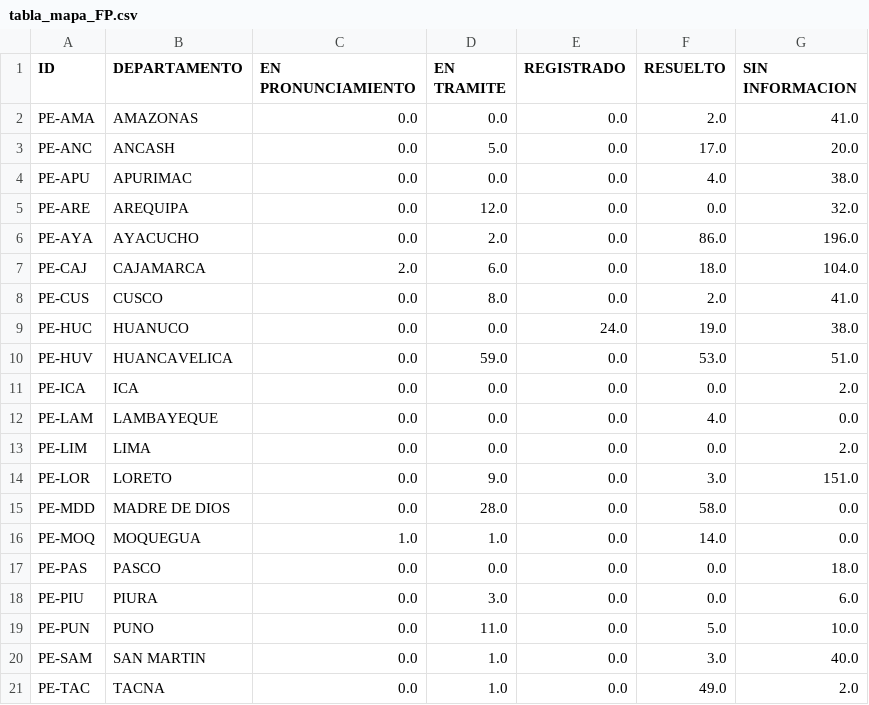
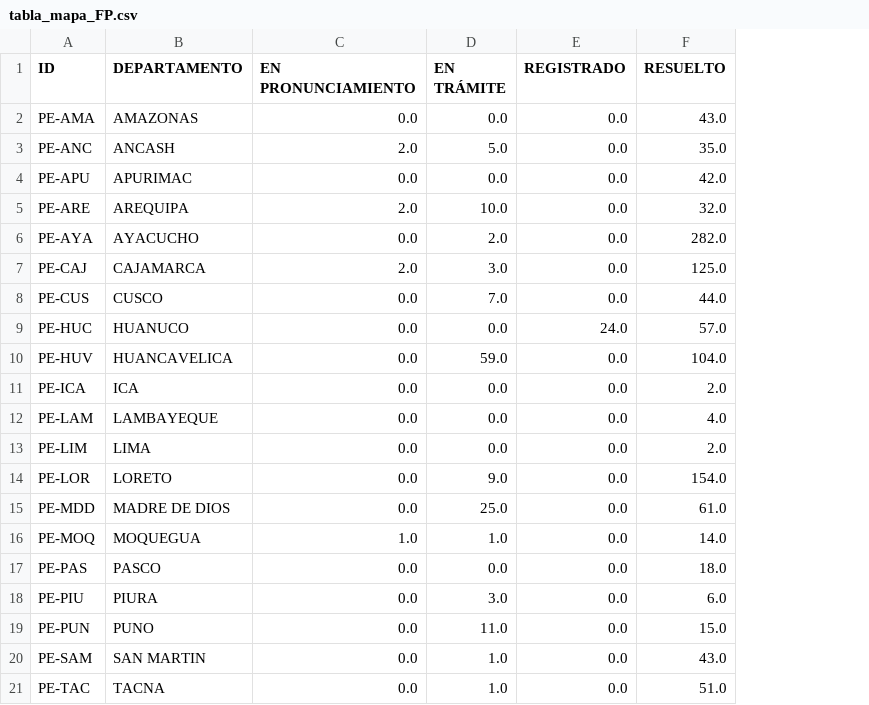
Before and after one commit to GenyLeong/nulidad_electoral, a CSV file: tabla_mapa_FP.csv, drawn as a sheet; the diff names each change by its address in the sheet, - before the commit and + after, or states it on an @@ line.

```diff
--- a/tabla_mapa_FP.csv
+++ b/tabla_mapa_FP.csv
-column G (SIN INFORMACION), rows 2-21: 41.0 | 20.0 | 38.0 | 32.0 | 196.0 | 104.0 | 41.0 | 38.0 | 51.0 | 2.0 | 0.0 | 2.0 | 151.0 | 0.0 | 0.0 | 18.0 | 6.0 | 10.0 | 40.0 | 2.0
-D1: EN TRAMITE
+D1: EN TRÁMITE
-F2 (RESUELTO): 2.0
+F2 (RESUELTO): 43.0
-C3 (EN PRONUNCIAMIENTO): 0.0
+C3 (EN PRONUNCIAMIENTO): 2.0
-F3 (RESUELTO): 17.0
+F3 (RESUELTO): 35.0
-F4 (RESUELTO): 4.0
+F4 (RESUELTO): 42.0
-C5 (EN PRONUNCIAMIENTO): 0.0
+C5 (EN PRONUNCIAMIENTO): 2.0
-D5 (EN TRÁMITE): 12.0
+D5 (EN TRÁMITE): 10.0
-F5 (RESUELTO): 0.0
+F5 (RESUELTO): 32.0
-F6 (RESUELTO): 86.0
+F6 (RESUELTO): 282.0
-D7 (EN TRÁMITE): 6.0
+D7 (EN TRÁMITE): 3.0
-F7 (RESUELTO): 18.0
+F7 (RESUELTO): 125.0
-D8 (EN TRÁMITE): 8.0
+D8 (EN TRÁMITE): 7.0
-F8 (RESUELTO): 2.0
+F8 (RESUELTO): 44.0
-F9 (RESUELTO): 19.0
+F9 (RESUELTO): 57.0
-F10 (RESUELTO): 53.0
+F10 (RESUELTO): 104.0
-F11 (RESUELTO): 0.0
+F11 (RESUELTO): 2.0
-F13 (RESUELTO): 0.0
+F13 (RESUELTO): 2.0
-F14 (RESUELTO): 3.0
+F14 (RESUELTO): 154.0
-D15 (EN TRÁMITE): 28.0
+D15 (EN TRÁMITE): 25.0
-F15 (RESUELTO): 58.0
+F15 (RESUELTO): 61.0
-F17 (RESUELTO): 0.0
+F17 (RESUELTO): 18.0
-F18 (RESUELTO): 0.0
+F18 (RESUELTO): 6.0
-F19 (RESUELTO): 5.0
+F19 (RESUELTO): 15.0
-F20 (RESUELTO): 3.0
+F20 (RESUELTO): 43.0
-F21 (RESUELTO): 49.0
+F21 (RESUELTO): 51.0
```
Also changed, not shown: tabla_FP.csv, tabla_PL.csv, 3 other files.
